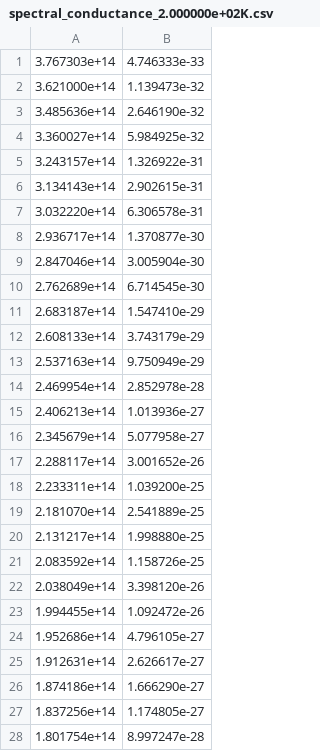
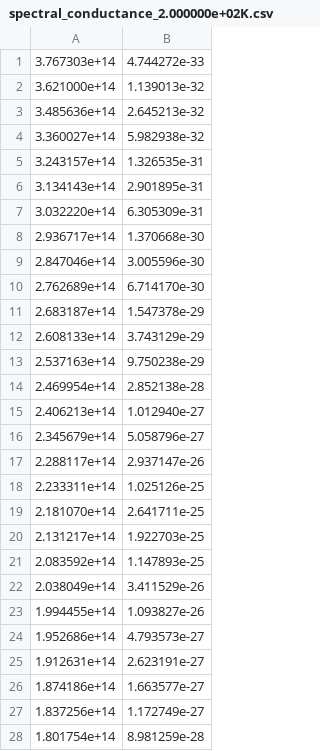
Before and after one commit to Discrete-System-Greens-Function/DSGF_c, a CSV file: sphere/16_dipoles/d_1.000000e-08/spectral_conductance_2.000000e+02K.csv, drawn as a sheet; only a part is shown; the diff covers the shown part only.

Commit message:
simulations for spheres

```diff
--- a/sphere/16_dipoles/d_1.000000e-08/spectral_conductance_2.000000e+02K.csv
+++ b/sphere/16_dipoles/d_1.000000e-08/spectral_conductance_2.000000e+02K.csv
@@ -1,28 +1,28 @@
-3.767303e+14 ; 4.746333e-33
-3.621000e+14 ; 1.139473e-32
-3.485636e+14 ; 2.646190e-32
-3.360027e+14 ; 5.984925e-32
-3.243157e+14 ; 1.326922e-31
-3.134143e+14 ; 2.902615e-31
-3.032220e+14 ; 6.306578e-31
-2.936717e+14 ; 1.370877e-30
-2.847046e+14 ; 3.005904e-30
-2.762689e+14 ; 6.714545e-30
-2.683187e+14 ; 1.547410e-29
-2.608133e+14 ; 3.743179e-29
-2.537163e+14 ; 9.750949e-29
-2.469954e+14 ; 2.852978e-28
-2.406213e+14 ; 1.013936e-27
-2.345679e+14 ; 5.077958e-27
-2.288117e+14 ; 3.001652e-26
-2.233311e+14 ; 1.039200e-25
-2.181070e+14 ; 2.541889e-25
-2.131217e+14 ; 1.998880e-25
-2.083592e+14 ; 1.158726e-25
-2.038049e+14 ; 3.398120e-26
-1.994455e+14 ; 1.092472e-26
-1.952686e+14 ; 4.796105e-27
-1.912631e+14 ; 2.626617e-27
-1.874186e+14 ; 1.666290e-27
-1.837256e+14 ; 1.174805e-27
-1.801754e+14 ; 8.997247e-28
+3.767303e+14 ; 4.744272e-33
+3.621000e+14 ; 1.139013e-32
+3.485636e+14 ; 2.645213e-32
+3.360027e+14 ; 5.982938e-32
+3.243157e+14 ; 1.326535e-31
+3.134143e+14 ; 2.901895e-31
+3.032220e+14 ; 6.305309e-31
+2.936717e+14 ; 1.370668e-30
+2.847046e+14 ; 3.005596e-30
+2.762689e+14 ; 6.714170e-30
+2.683187e+14 ; 1.547378e-29
+2.608133e+14 ; 3.743129e-29
+2.537163e+14 ; 9.750238e-29
+2.469954e+14 ; 2.852138e-28
+2.406213e+14 ; 1.012940e-27
+2.345679e+14 ; 5.058796e-27
+2.288117e+14 ; 2.937147e-26
+2.233311e+14 ; 1.025126e-25
+2.181070e+14 ; 2.641711e-25
+2.131217e+14 ; 1.922703e-25
+2.083592e+14 ; 1.147893e-25
+2.038049e+14 ; 3.411529e-26
+1.994455e+14 ; 1.093827e-26
+1.952686e+14 ; 4.793573e-27
+1.912631e+14 ; 2.623191e-27
+1.874186e+14 ; 1.663577e-27
+1.837256e+14 ; 1.172749e-27
+1.801754e+14 ; 8.981259e-28
```
Also changed, not shown: 72 edited cells elsewhere in this file, sphere/16_dipoles/d_1.000000e-08/spectral_conductance_2.500000e+02K.csv, sphere/16_dipoles/d_1.000000e-08/spectral_conductance_3.000000e+02K.csv, 11 other files.
